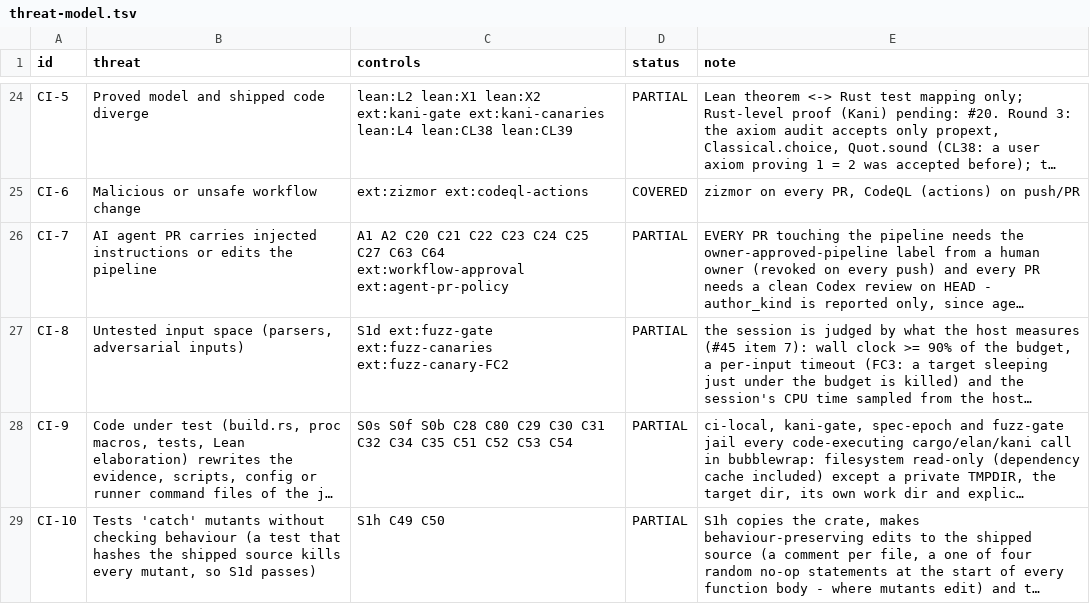
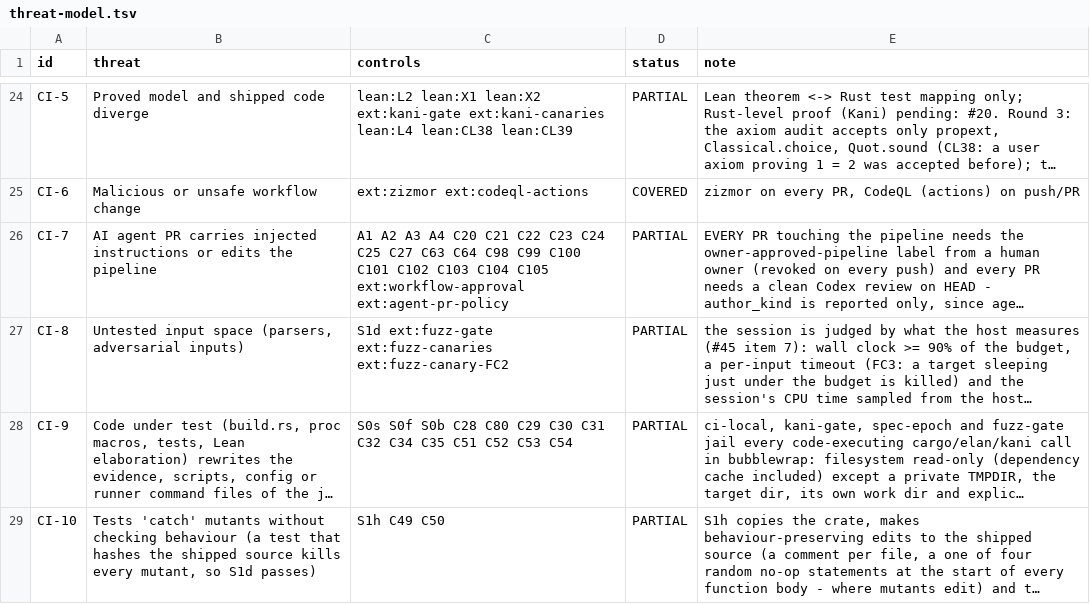
Before and after one commit to Demiurg-AU/rust-cicd-core, a TSV file: threat-model.tsv, drawn as a sheet; only a part is shown, gaps mark what is left out; long unchanged cells end in …; the diff names each change by its address in the sheet, - before the commit and + after, or states it on an @@ line.

```diff
--- a/threat-model.tsv
+++ b/threat-model.tsv
-C26 (controls): A1 A2 C20 C21 C22 C23 C24 C25 C27 C63 C64 ext:workflow-approval ext:agent-pr-policy
+C26 (controls): A1 A2 A3 A4 C20 C21 C22 C23 C24 C25 C27 C63 C64 C98 C99 C100 C101 C102 C103 C104 C105 ext:workflow-approval ext:agent-pr-policy
```
Also changed, not shown: 8 other files.
